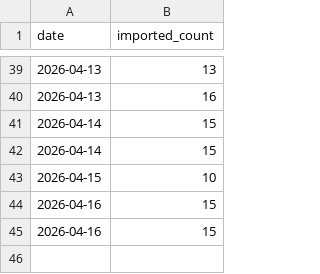
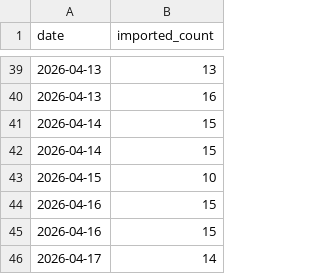
Before and after one commit to david-anata/Lead-scraper, a CSV file: state/daily_import_counts.csv, drawn as a sheet; only a part is shown, gaps mark what is left out; the diff names each change by its address in the sheet, - before the commit and + after, or states it on an @@ line.

Commit message:
Update daily import counts for 2026-04-17

```diff
--- a/state/daily_import_counts.csv
+++ b/state/daily_import_counts.csv
+row 46: 2026-04-17 | 14
```
